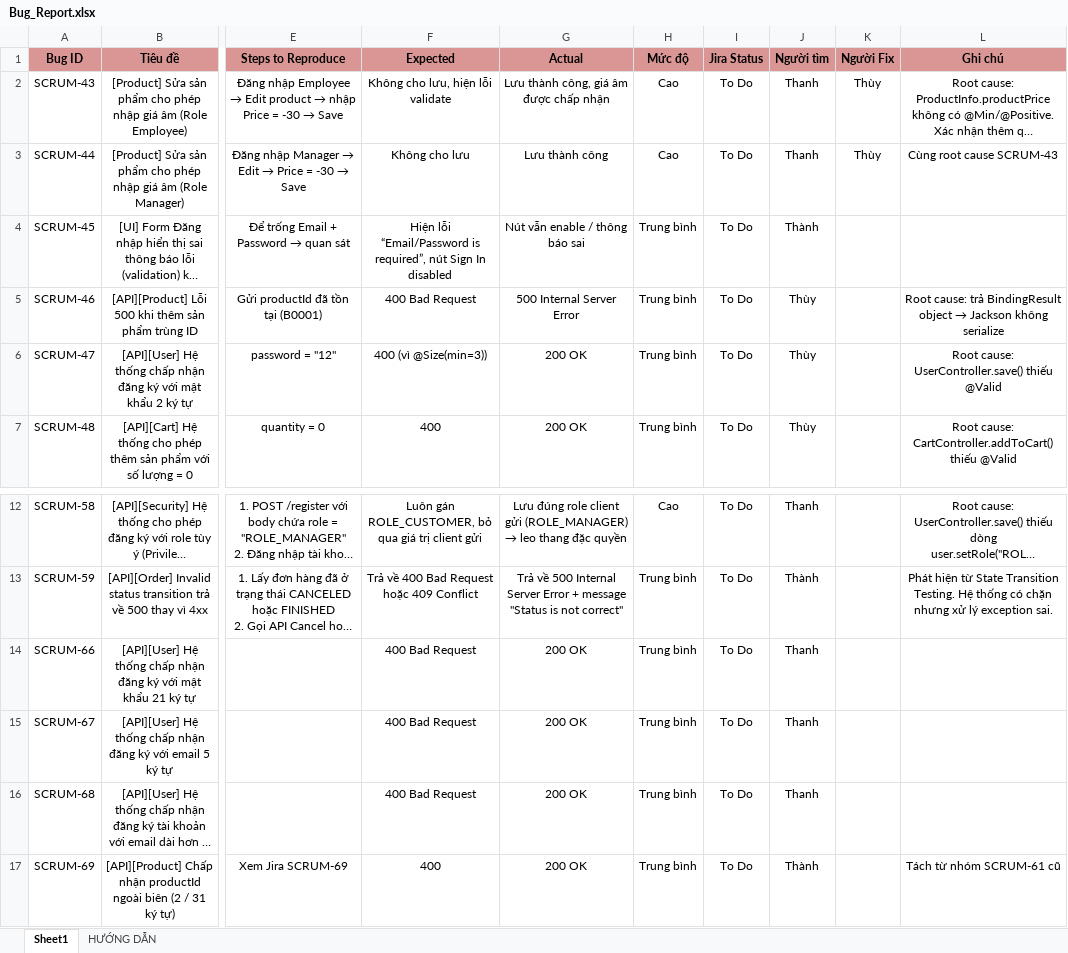
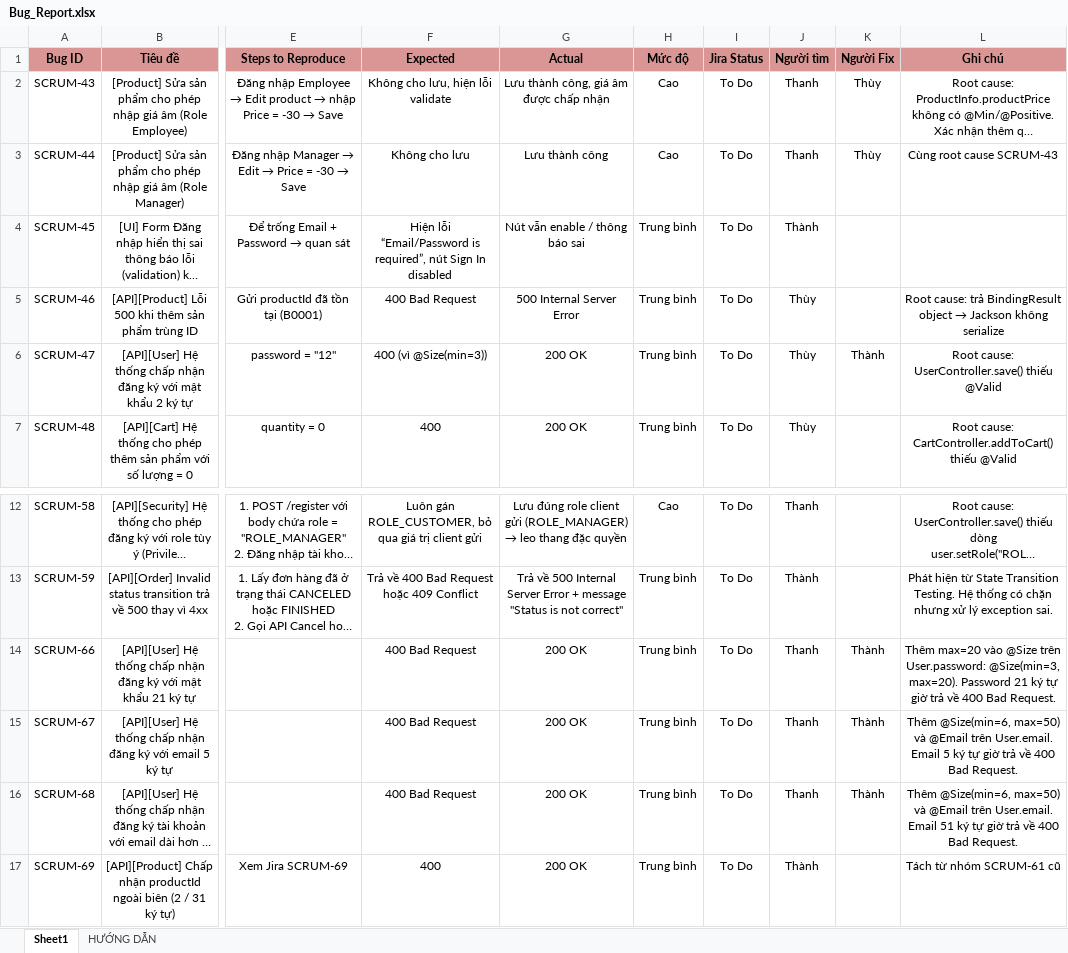
Before and after one commit to thanhlh05/Online-Store, an Excel workbook: Docs/QA-Testing/Bug_Report.xlsx, sheet Sheet1, drawn as a sheet; only a part is shown, gaps mark what is left out; long unchanged cells end in …; values as stored, in another font and other column widths than the file's, no borders; the diff names each change by its address in the sheet, - before the commit and + after, or states it on an @@ line.

Commit message:
SCRUM-75-Fix-Validation-User-Password-Email

```diff
--- a/Docs/QA-Testing/Bug_Report.xlsx (sheet Sheet1)
+++ b/Docs/QA-Testing/Bug_Report.xlsx (sheet Sheet1)
-K6 (Người Fix): (empty)
+K6 (Người Fix): Thành
-K14:K16 (Người Fix): (empty)
+K14:K16 (Người Fix): Thành
-L14 (Ghi chú): (empty)
+L14 (Ghi chú): Thêm max=20 vào @Size trên User.password: @Size(min=3, max=20). Password 21 ký tự giờ trả về 400 Bad Request.
-L15 (Ghi chú): (empty)
+L15 (Ghi chú): Thêm @Size(min=6, max=50) và @Email trên User.email. Email 5 ký tự giờ trả về 400 Bad Request.
-L16 (Ghi chú): (empty)
+L16 (Ghi chú): Thêm @Size(min=6, max=50) và @Email trên User.email. Email 51 ký tự giờ trả về 400 Bad Request.
```
Also changed, not shown: 2 other files.
